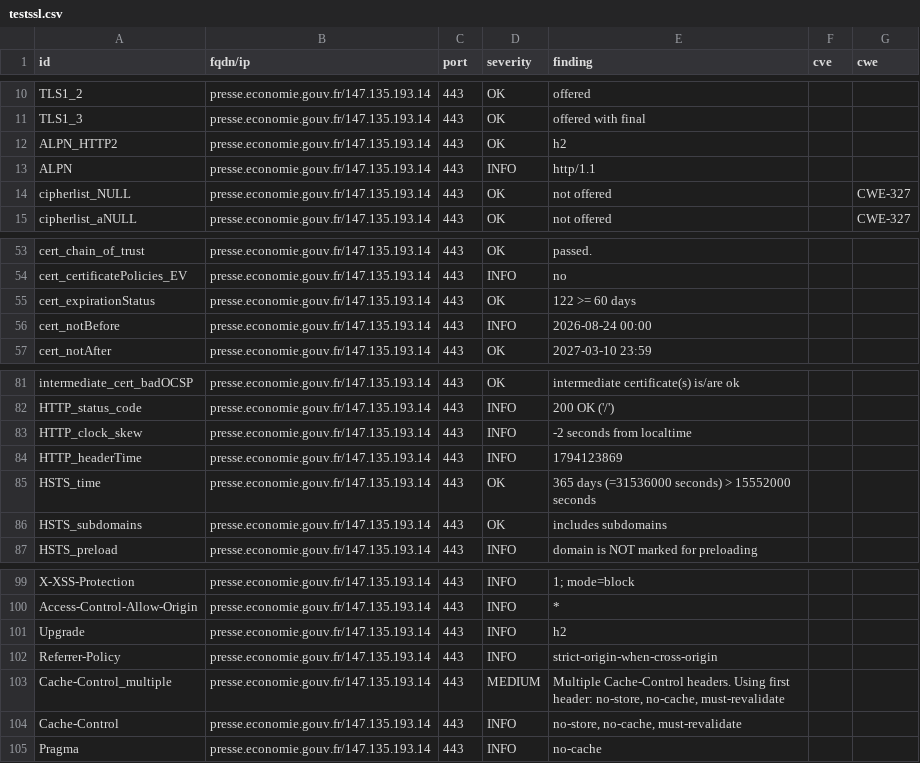
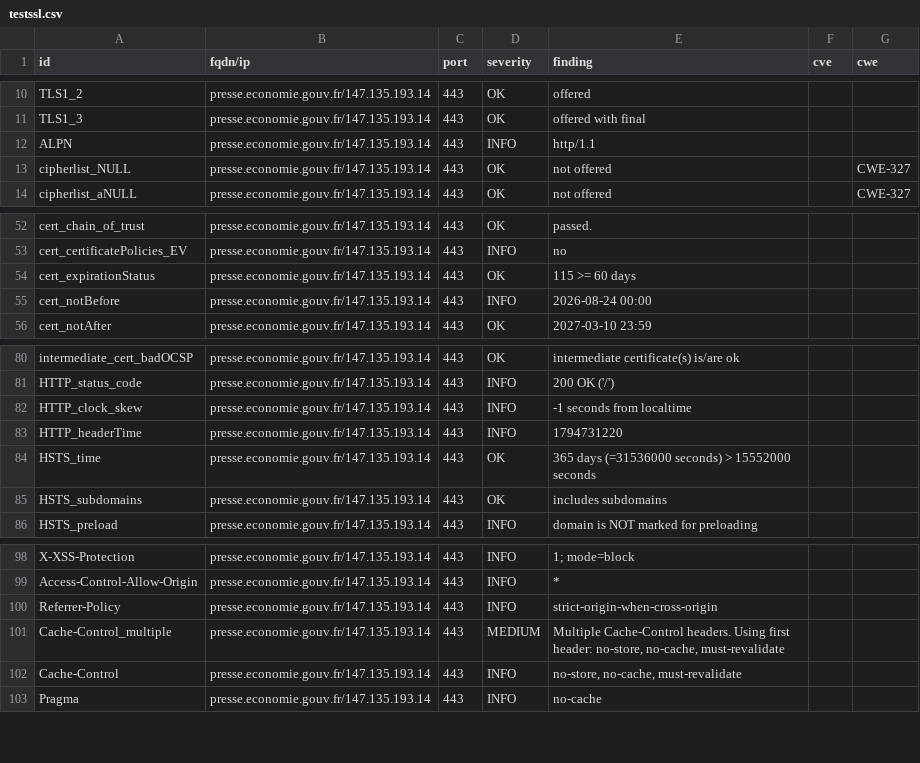
Before and after one commit to SIRCOM-BATN/dashlord, a CSV file: results/aHR0cHM6Ly9wcmVzc2UuZWNvbm9taWUuZ291di5mcg==/testssl.csv, drawn as a sheet; only a part is shown, gaps mark what is left out.

Commit message:
update: https://presse.economie.gouv.fr

```diff
--- a/results/aHR0cHM6Ly9wcmVzc2UuZWNvbm9taWUuZ291di5mcg==/testssl.csv
+++ b/results/aHR0cHM6Ly9wcmVzc2UuZWNvbm9taWUuZ291di5mcg==/testssl.csv
@@ -11,3 +11,2 @@
 "TLS1_3","presse.economie.gouv.fr/147.135.193.14","443","OK","offered with final","",""
-"ALPN_HTTP2","presse.economie.gouv.fr/147.135.193.14","443","OK","h2","",""
 "ALPN","presse.economie.gouv.fr/147.135.193.14","443","INFO","http/1.1","",""
@@ -54,3 +53,3 @@
 "cert_certificatePolicies_EV","presse.economie.gouv.fr/147.135.193.14","443","INFO","no","",""
-"cert_expirationStatus","presse.economie.gouv.fr/147.135.193.14","443","OK","122 >= 60 days","",""
+"cert_expirationStatus","presse.economie.gouv.fr/147.135.193.14","443","OK","115 >= 60 days","",""
 "cert_notBefore","presse.economie.gouv.fr/147.135.193.14","443","INFO","2026-08-24 00:00","",""
@@ -82,4 +81,4 @@
 "HTTP_status_code","presse.economie.gouv.fr/147.135.193.14","443","INFO","200 OK ('/')","",""
-"HTTP_clock_skew","presse.economie.gouv.fr/147.135.193.14","443","INFO","-2 seconds from localtime","",""
-"HTTP_headerTime","presse.economie.gouv.fr/147.135.193.14","443","INFO","1794123869","",""
+"HTTP_clock_skew","presse.economie.gouv.fr/147.135.193.14","443","INFO","-1 seconds from localtime","",""
+"HTTP_headerTime","presse.economie.gouv.fr/147.135.193.14","443","INFO","1794731220","",""
 "HSTS_time","presse.economie.gouv.fr/147.135.193.14","443","OK","365 days (=31536000 seconds) > 15552000 seconds","",""
@@ -100,3 +99,2 @@
 "Access-Control-Allow-Origin","presse.economie.gouv.fr/147.135.193.14","443","INFO","*","",""
-"Upgrade","presse.economie.gouv.fr/147.135.193.14","443","INFO","h2","",""
 "Referrer-Policy","presse.economie.gouv.fr/147.135.193.14","443","INFO","strict-origin-when-cross-origin","",""
```
Also changed, not shown: 12 other files.
